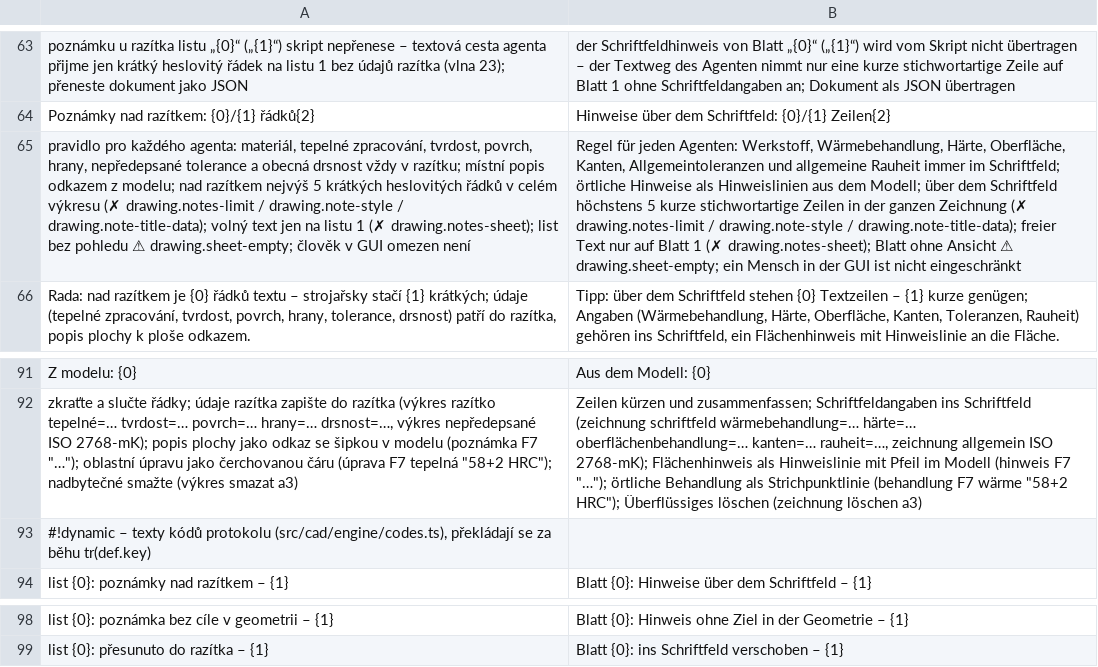
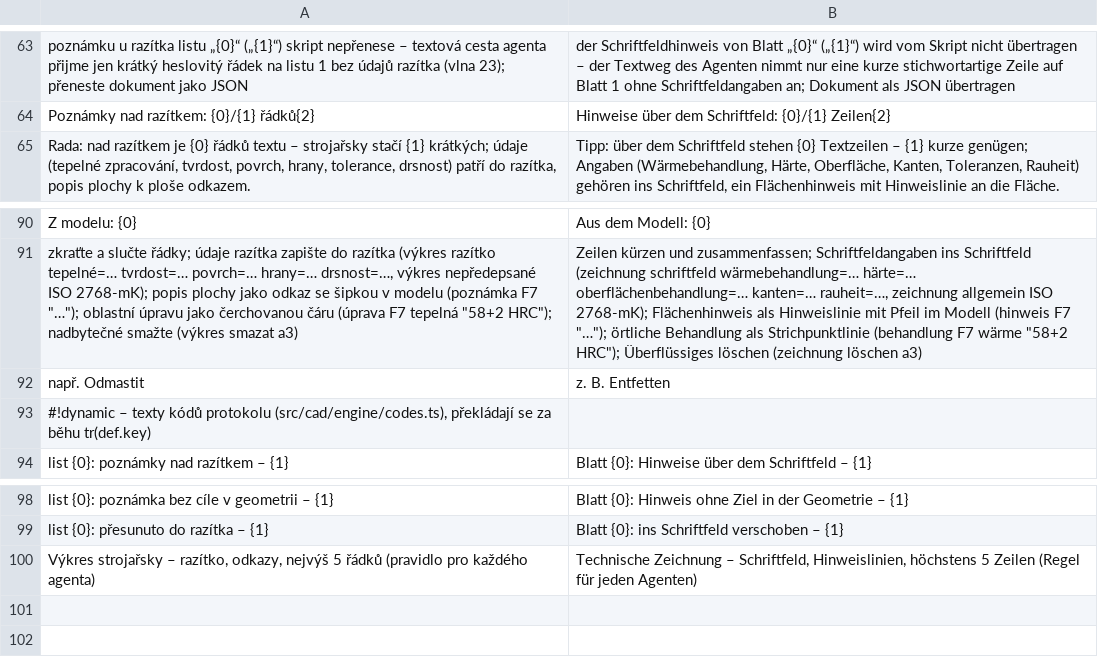
Before and after one commit to mnastrojarna-hub/Mnastrojarna-center, a TSV file: website/scripts/i18n/de/36-w23-notes.tsv, drawn as a sheet; only a part is shown, gaps mark what is left out; removed rows and columns are numbered as before the commit, all else as after; the diff names each change by its address in the sheet, - before the commit and + after, or states it on an @@ line.

```diff
--- a/website/scripts/i18n/de/36-w23-notes.tsv
+++ b/website/scripts/i18n/de/36-w23-notes.tsv
-row 65: pravidlo pro každého agenta: materiál, tepelné zpracování, tvrdost, povrch, hrany, nepředepsané tolerance a obecná drsnost vždy v razítku; místní popis odkazem z modelu; nad razítkem nejvýš 5 krátkých heslovitých řádků v celém výkresu (✗ drawing.notes-limit / drawing.note-style / drawing.note-title-data); volný text jen na listu 1 (✗ drawing.notes-sheet); list bez pohledu ⚠ drawing.sheet-empty; člověk v GUI omezen není | Regel für jeden Agenten: Werkstoff, Wärmebehandlung, Härte, Oberfläche, Kanten, Allgemeintoleranzen und allgemeine Rauheit immer im Schriftfeld; örtliche Hinweise als Hinweislinien aus dem Modell; über dem Schriftfeld höchstens 5 kurze stichwortartige Zeilen in der ganzen Zeichnung (✗ drawing.notes-limit / drawing.note-style / drawing.note-title-data); freier Text nur auf Blatt 1 (✗ drawing.notes-sheet); Blatt ohne Ansicht ⚠ drawing.sheet-empty; ein Mensch in der GUI ist nicht eingeschränkt
+row 92: např. Odmastit | z. B. Entfetten
+row 100: Výkres strojařsky – razítko, odkazy, nejvýš 5 řádků (pravidlo pro každého agenta) | Technische Zeichnung – Schriftfeld, Hinweislinien, höchstens 5 Zeilen (Regel für jeden Agenten)
```
Also changed, not shown: website/scripts/i18n/de/01-app.tsv, website/scripts/i18n/en/01-app.tsv, 20 other files.
